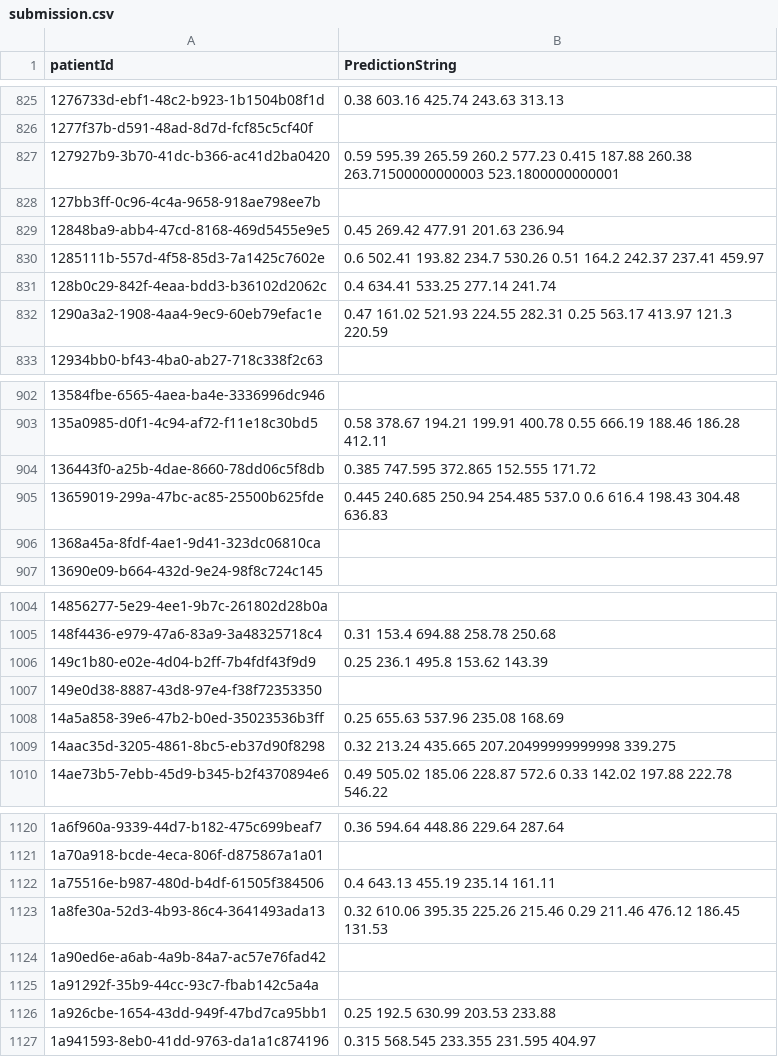
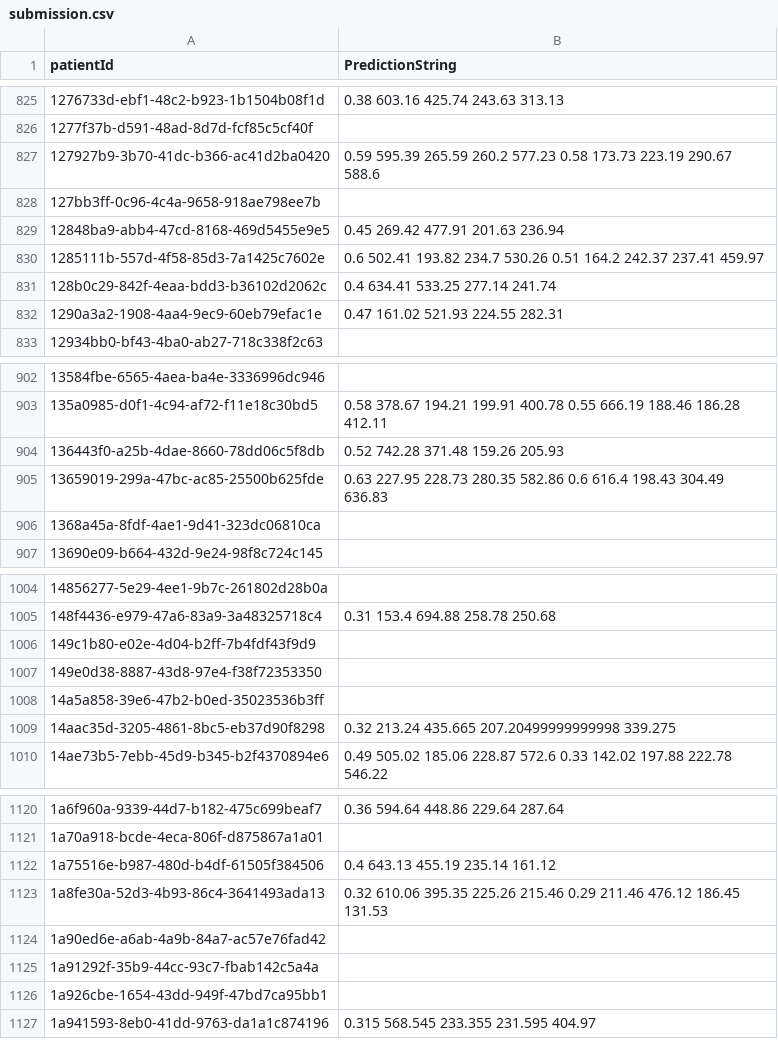
Before and after one commit to nastyabekesheva/RSNA-PneumoniaDetectionChallenge, a CSV file: submission.csv, drawn as a sheet; only a part is shown, gaps mark what is left out; the diff covers the shown part only.

```diff
--- a/submission.csv
+++ b/submission.csv
@@ -826,3 +826,3 @@ patientId,PredictionString
 1277f37b-d591-48ad-8d7d-fcf85c5cf40f,
-127927b9-3b70-41dc-b366-ac41d2ba0420,0.59 595.39 265.59 260.2 577.23 0.415 187.88 260.38 263.71500000000003 523.1800000000001
+127927b9-3b70-41dc-b366-ac41d2ba0420,0.59 595.39 265.59 260.2 577.23 0.58 173.73 223.19 290.67 588.6
 127bb3ff-0c96-4c4a-9658-918ae798ee7b,
@@ -831,3 +831,3 @@ patientId,PredictionString
 128b0c29-842f-4eaa-bdd3-b36102d2062c,0.4 634.41 533.25 277.14 241.74
-1290a3a2-1908-4aa4-9ec9-60eb79efac1e,0.47 161.02 521.93 224.55 282.31 0.25 563.17 413.97 121.3 220.59
+1290a3a2-1908-4aa4-9ec9-60eb79efac1e,0.47 161.02 521.93 224.55 282.31
 12934bb0-bf43-4ba0-ab27-718c338f2c63,
@@ -903,4 +903,4 @@ patientId,PredictionString
 135a0985-d0f1-4c94-af72-f11e18c30bd5,0.58 378.67 194.21 199.91 400.78 0.55 666.19 188.46 186.28 412.11
-136443f0-a25b-4dae-8660-78dd06c5f8db,0.385 747.595 372.865 152.555 171.72
-13659019-299a-47bc-ac85-25500b625fde,0.445 240.685 250.94 254.485 537.0 0.6 616.4 198.43 304.48 636.83
+136443f0-a25b-4dae-8660-78dd06c5f8db,0.52 742.28 371.48 159.26 205.93
+13659019-299a-47bc-ac85-25500b625fde,0.63 227.95 228.73 280.35 582.86 0.6 616.4 198.43 304.49 636.83
 1368a45a-8fdf-4ae1-9d41-323dc06810ca,
@@ -1005,5 +1005,5 @@ patientId,PredictionString
 148f4436-e979-47a6-83a9-3a48325718c4,0.31 153.4 694.88 258.78 250.68
-149c1b80-e02e-4d04-b2ff-7b4fdf43f9d9,0.25 236.1 495.8 153.62 143.39
+149c1b80-e02e-4d04-b2ff-7b4fdf43f9d9,
 149e0d38-8887-43d8-97e4-f38f72353350,
-14a5a858-39e6-47b2-b0ed-35023536b3ff,0.25 655.63 537.96 235.08 168.69
+14a5a858-39e6-47b2-b0ed-35023536b3ff,
 14aac35d-3205-4861-8bc5-eb37d90f8298,0.32 213.24 435.665 207.20499999999998 339.275
@@ -1121,3 +1121,3 @@ patientId,PredictionString
 1a70a918-bcde-4eca-806f-d875867a1a01,
-1a75516e-b987-480d-b4df-61505f384506,0.4 643.13 455.19 235.14 161.11
+1a75516e-b987-480d-b4df-61505f384506,0.4 643.13 455.19 235.14 161.12
 1a8fe30a-52d3-4b93-86c4-3641493ada13,0.32 610.06 395.35 225.26 215.46 0.29 211.46 476.12 186.45 131.53
@@ -1125,3 +1125,3 @@ patientId,PredictionString
 1a91292f-35b9-44cc-93c7-fbab142c5a4a,
-1a926cbe-1654-43dd-949f-47bd7ca95bb1,0.25 192.5 630.99 203.53 233.88
+1a926cbe-1654-43dd-949f-47bd7ca95bb1,
 1a941593-8eb0-41dd-9763-da1a1c874196,0.315 568.545 233.355 231.595 404.97
```
Also changed, not shown: 131 edited cells elsewhere in this file.
